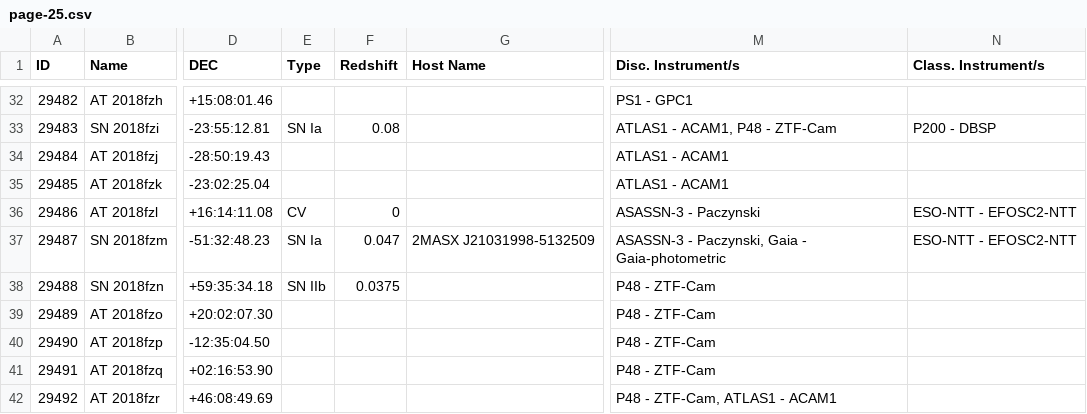
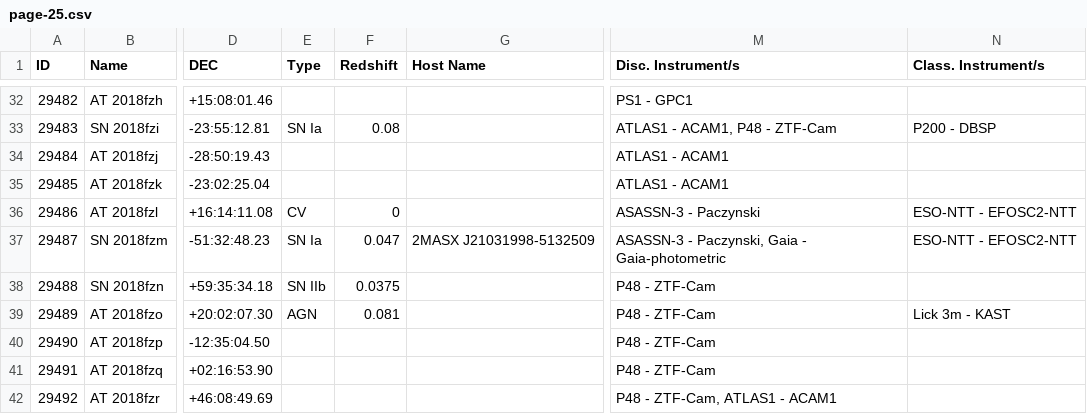
Before and after one commit to astrocatalogs/kne-external, a CSV file: TNS/page-25.csv, drawn as a sheet; only a part is shown, gaps mark what is left out; the diff covers the shown part only; the diff names each change by its address in the sheet, - before the commit and + after, or states it on an @@ line.

```diff
--- a/TNS/page-25.csv
+++ b/TNS/page-25.csv
-E39 (Type): (empty)
+E39 (Type): AGN
-F39 (Redshift): (empty)
+F39 (Redshift): 0.081
-N39 (Class. Instrument/s): (empty)
+N39 (Class. Instrument/s): Lick 3m - KAST
```
Also changed, not shown: 5 added rows and 27 edited cells elsewhere in this file, TNS/index.csv.
